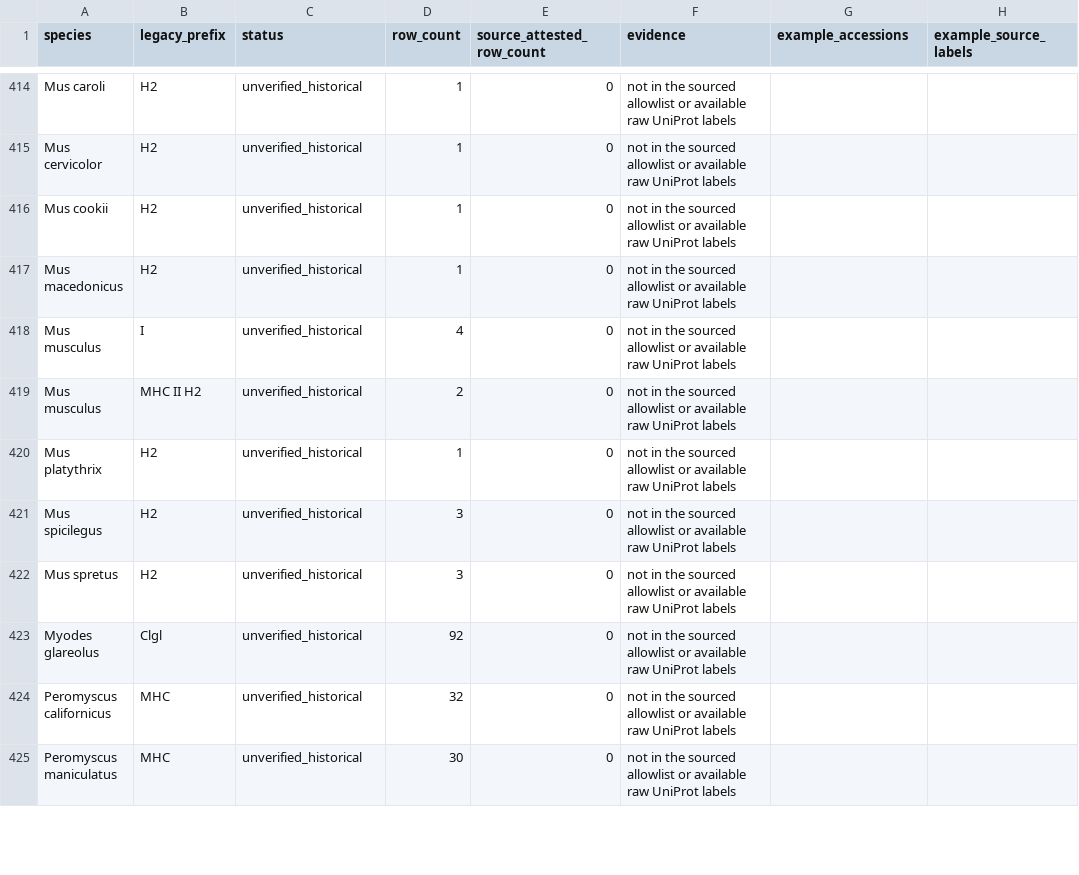
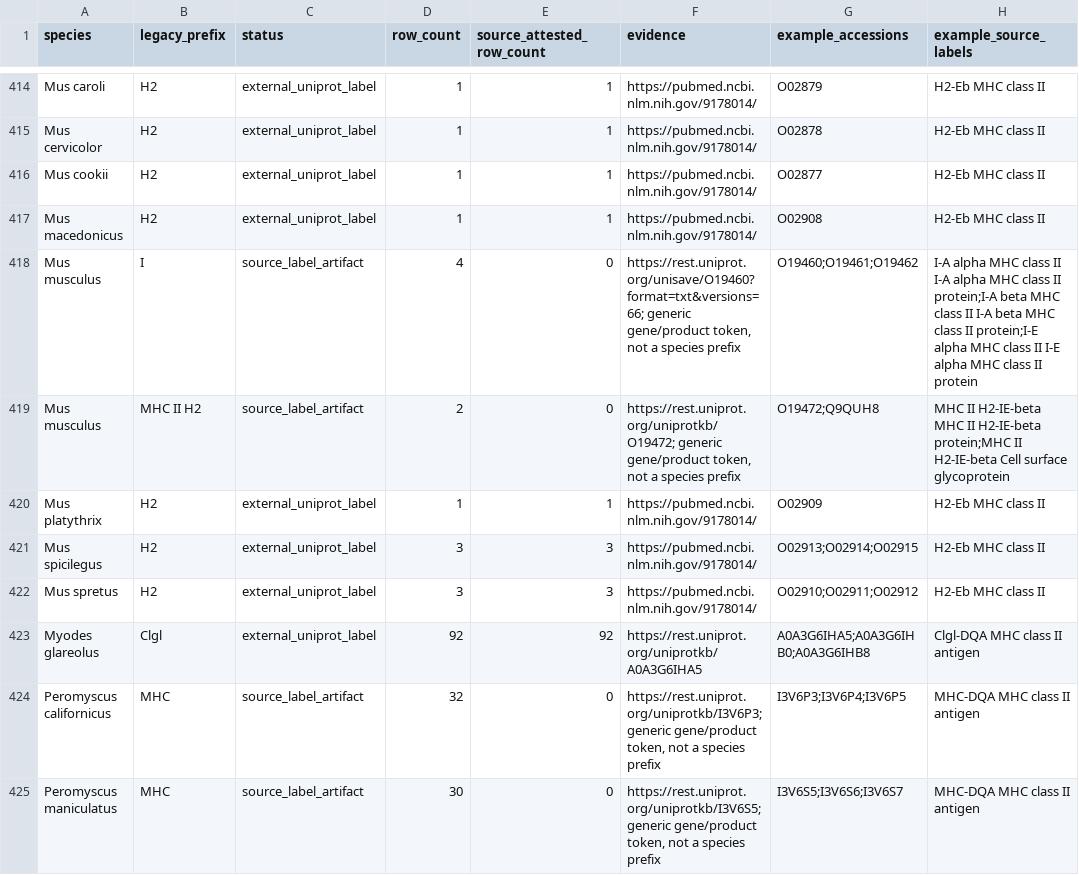
Before and after one commit to pirl-unc/mhcseqs, a CSV file: data/species_prefix_audit_pre_full_binomial.csv, drawn as a sheet; only a part is shown, gaps mark what is left out; the diff covers the shown part only; the diff names each change by its address in the sheet, - before the commit and + after, or states it on an @@ line.

```diff
--- a/data/species_prefix_audit_pre_full_binomial.csv
+++ b/data/species_prefix_audit_pre_full_binomial.csv
-C414:C417 (status): unverified_historical
+C414:C417 (status): external_uniprot_label
-E414:E417 (source_attested_row_count): 0
+E414:E417 (source_attested_row_count): 1
-F414:F417 (evidence): not in the sourced allowlist or available raw UniProt labels
+F414:F417 (evidence): https://pubmed.ncbi.nlm.nih.gov/9178014/
-G414 (example_accessions): (empty)
+G414 (example_accessions): O02879
-H414:H417 (example_source_labels): (empty)
+H414:H417 (example_source_labels): H2-Eb MHC class II
-G415 (example_accessions): (empty)
+G415 (example_accessions): O02878
-G416 (example_accessions): (empty)
+G416 (example_accessions): O02877
-G417 (example_accessions): (empty)
+G417 (example_accessions): O02908
-C418:C419 (status): unverified_historical
+C418:C419 (status): source_label_artifact
-F418 (evidence): not in the sourced allowlist or available raw UniProt labels
+F418 (evidence): https://rest.uniprot.org/unisave/O19460?format=txt&versions=66; generic gene/product token, not a species prefix
-G418 (example_accessions): (empty)
+G418 (example_accessions): O19460;O19461;O19462
-H418 (example_source_labels): (empty)
+H418 (example_source_labels): I-A alpha MHC class II I-A alpha MHC class II protein;I-A beta MHC class II I-A beta MHC class II protein;I-E alpha MHC class II I-E alpha MHC class II protein
-F419 (evidence): not in the sourced allowlist or available raw UniProt labels
+F419 (evidence): https://rest.uniprot.org/uniprotkb/O19472; generic gene/product token, not a species prefix
-G419 (example_accessions): (empty)
+G419 (example_accessions): O19472;Q9QUH8
-H419 (example_source_labels): (empty)
+H419 (example_source_labels): MHC II H2-IE-beta MHC II H2-IE-beta protein;MHC II H2-IE-beta Cell surface glycoprotein
-C420:C423 (status): unverified_historical
+C420:C423 (status): external_uniprot_label
-E420 (source_attested_row_count): 0
+E420 (source_attested_row_count): 1
-F420:F422 (evidence): not in the sourced allowlist or available raw UniProt labels
+F420:F422 (evidence): https://pubmed.ncbi.nlm.nih.gov/9178014/
-G420 (example_accessions): (empty)
+G420 (example_accessions): O02909
-H420:H422 (example_source_labels): (empty)
+H420:H422 (example_source_labels): H2-Eb MHC class II
-E421:E422 (source_attested_row_count): 0
+E421:E422 (source_attested_row_count): 3
-G421 (example_accessions): (empty)
+G421 (example_accessions): O02913;O02914;O02915
-G422 (example_accessions): (empty)
+G422 (example_accessions): O02910;O02911;O02912
-E423 (source_attested_row_count): 0
+E423 (source_attested_row_count): 92
-F423 (evidence): not in the sourced allowlist or available raw UniProt labels
+F423 (evidence): https://rest.uniprot.org/uniprotkb/A0A3G6IHA5
-G423 (example_accessions): (empty)
+G423 (example_accessions): A0A3G6IHA5;A0A3G6IHB0;A0A3G6IHB8
-H423 (example_source_labels): (empty)
+H423 (example_source_labels): Clgl-DQA MHC class II antigen
-C424:C425 (status): unverified_historical
+C424:C425 (status): source_label_artifact
-F424 (evidence): not in the sourced allowlist or available raw UniProt labels
+F424 (evidence): https://rest.uniprot.org/uniprotkb/I3V6P3; generic gene/product token, not a species prefix
-G424 (example_accessions): (empty)
+G424 (example_accessions): I3V6P3;I3V6P4;I3V6P5
-H424:H425 (example_source_labels): (empty)
+H424:H425 (example_source_labels): MHC-DQA MHC class II antigen
-F425 (evidence): not in the sourced allowlist or available raw UniProt labels
+F425 (evidence): https://rest.uniprot.org/uniprotkb/I3V6S5; generic gene/product token, not a species prefix
-G425 (example_accessions): (empty)
+G425 (example_accessions): I3V6S5;I3V6S6;I3V6S7
```
Also changed, not shown: 44 edited cells elsewhere in this file, mhcseqs/mhc_prefix_aliases.csv, 10 other files.
